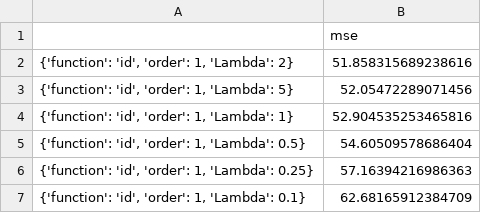
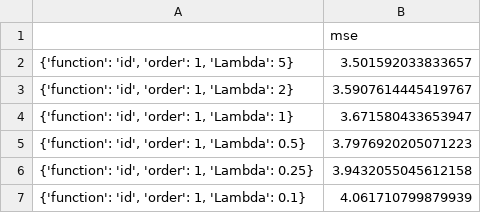
Before and after one commit to juychen/MLAssignment, a CSV file: PA-1/plots/P2_mse_crossRLS.csv, drawn as a sheet.

```diff
--- a/PA-1/plots/P2_mse_crossRLS.csv
+++ b/PA-1/plots/P2_mse_crossRLS.csv
@@ -1,7 +1,7 @@
 ,mse
-"{'function': 'id', 'order': 1, 'Lambda': 2}",51.858315689238616
-"{'function': 'id', 'order': 1, 'Lambda': 5}",52.05472289071456
-"{'function': 'id', 'order': 1, 'Lambda': 1}",52.904535253465816
-"{'function': 'id', 'order': 1, 'Lambda': 0.5}",54.60509578686404
-"{'function': 'id', 'order': 1, 'Lambda': 0.25}",57.16394216986363
-"{'function': 'id', 'order': 1, 'Lambda': 0.1}",62.68165912384709
+"{'function': 'id', 'order': 1, 'Lambda': 5}",3.501592033833657
+"{'function': 'id', 'order': 1, 'Lambda': 2}",3.5907614445419767
+"{'function': 'id', 'order': 1, 'Lambda': 1}",3.671580433653947
+"{'function': 'id', 'order': 1, 'Lambda': 0.5}",3.7976920205071223
+"{'function': 'id', 'order': 1, 'Lambda': 0.25}",3.9432055045612158
+"{'function': 'id', 'order': 1, 'Lambda': 0.1}",4.061710799879939
```
Also changed, not shown: PA-1/plots/P2_mse_crossBR.csv, PA-1/plots/P2_mse_crossLASSO.csv, 4 other files.
